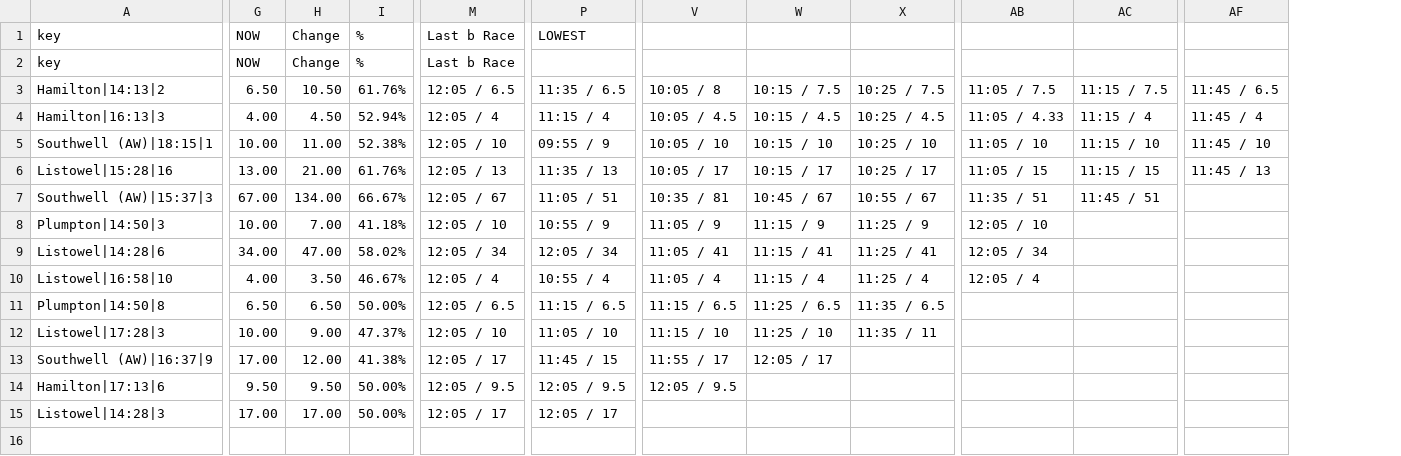
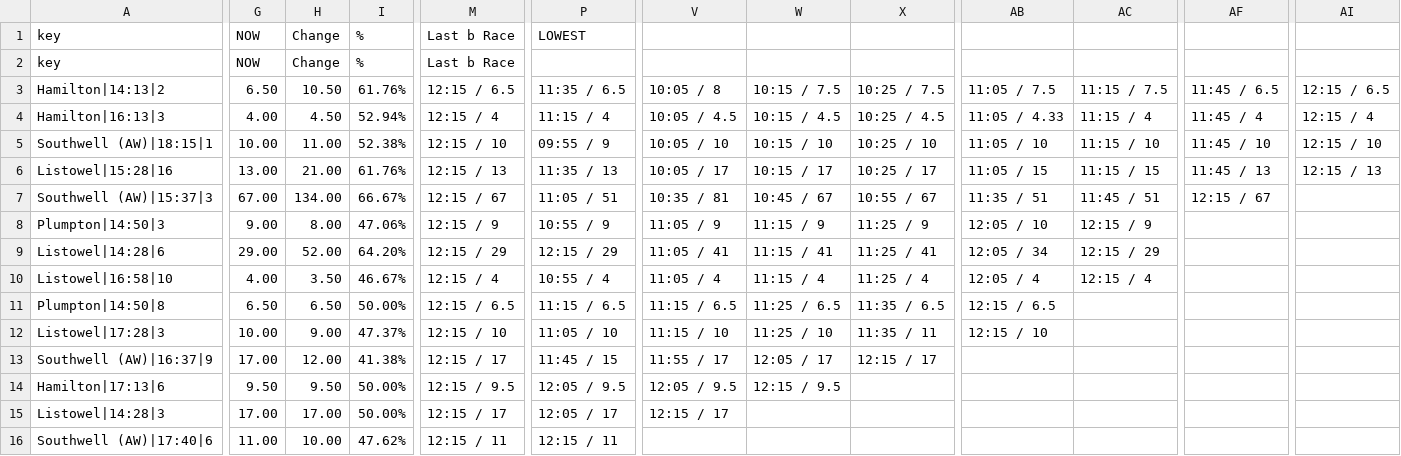
Before and after one commit to ukhorse888uk/dashboard, a CSV file: csv/dropodds.csv, drawn as a sheet; only a part is shown, gaps mark what is left out; removed rows and columns are numbered as before the commit, all else as after; rows hold the shown columns only; the diff names each change by its address in the sheet, - before the commit and + after, or states it on an @@ line.

```diff
--- a/csv/dropodds.csv
+++ b/csv/dropodds.csv
-column M, rows 1-15: Last b Race | Last b Race | 12:05 / 6.5 | 12:05 / 4 | 12:05 / 10 | 12:05 / 13 | 12:05 / 67 | 12:05 / 10 | 12:05 / 34 | 12:05 / 4 | 12:05 / 6.5 | 12:05 / 10 | 12:05 / 17 | 12:05 / 9.5 | 12:05 / 17
+column M, rows 1-15: Last b Race | Last b Race | 12:15 / 6.5 | 12:15 / 4 | 12:15 / 10 | 12:15 / 13 | 12:15 / 67 | 12:15 / 9 | 12:15 / 29 | 12:15 / 4 | 12:15 / 6.5 | 12:15 / 10 | 12:15 / 17 | 12:15 / 9.5 | 12:15 / 17
+column AI, rows 3-6: 12:15 / 6.5 | 12:15 / 4 | 12:15 / 10 | 12:15 / 13
-AF7: (empty)
+AF7: 12:15 / 67
-G8: 10.00
+G8: 9.00
-H8: 7.00
+H8: 8.00
-I8: 41.18%
+I8: 47.06%
-AC8: (empty)
+AC8: 12:15 / 9
-G9: 34.00
+G9: 29.00
-H9: 47.00
+H9: 52.00
-I9: 58.02%
+I9: 64.20%
-P9: 12:05 / 34
+P9: 12:15 / 29
-AC9: (empty)
+AC9: 12:15 / 29
-AC10: (empty)
+AC10: 12:15 / 4
-AB11: (empty)
+AB11: 12:15 / 6.5
-AB12: (empty)
+AB12: 12:15 / 10
-X13: (empty)
+X13: 12:15 / 17
-W14: (empty)
+W14: 12:15 / 9.5
-V15: (empty)
+V15: 12:15 / 17
+row 16: Southwell (AW)|17:40|6 | 11.00 | 10.00 | 47.62% | 12:15 / 11 | 12:15 / 11
```
Also changed, not shown: csv/racecard2.csv.
